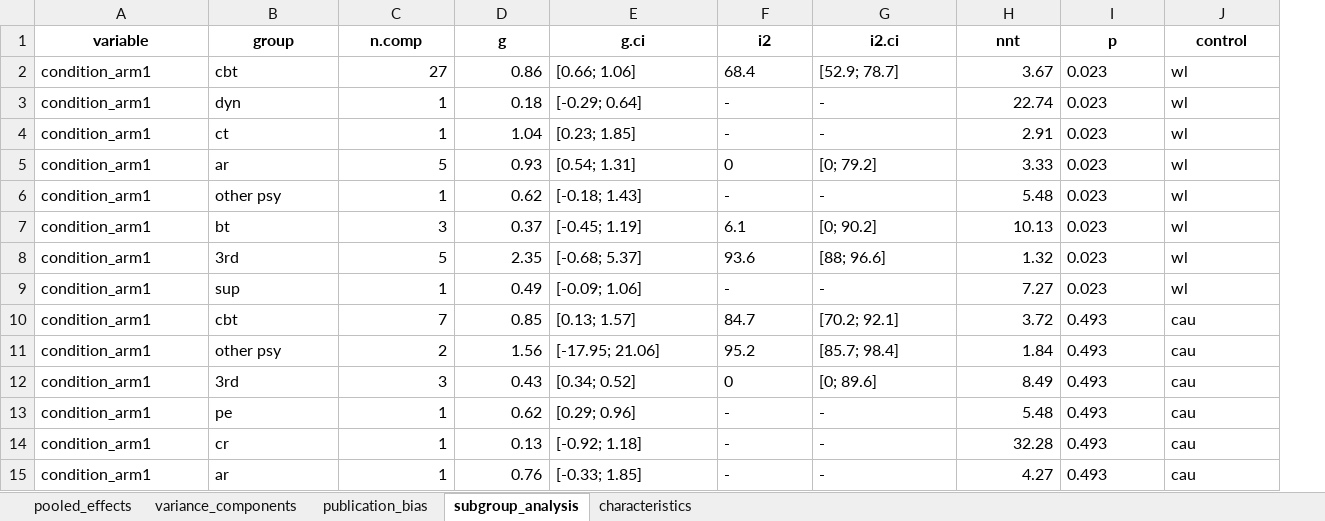
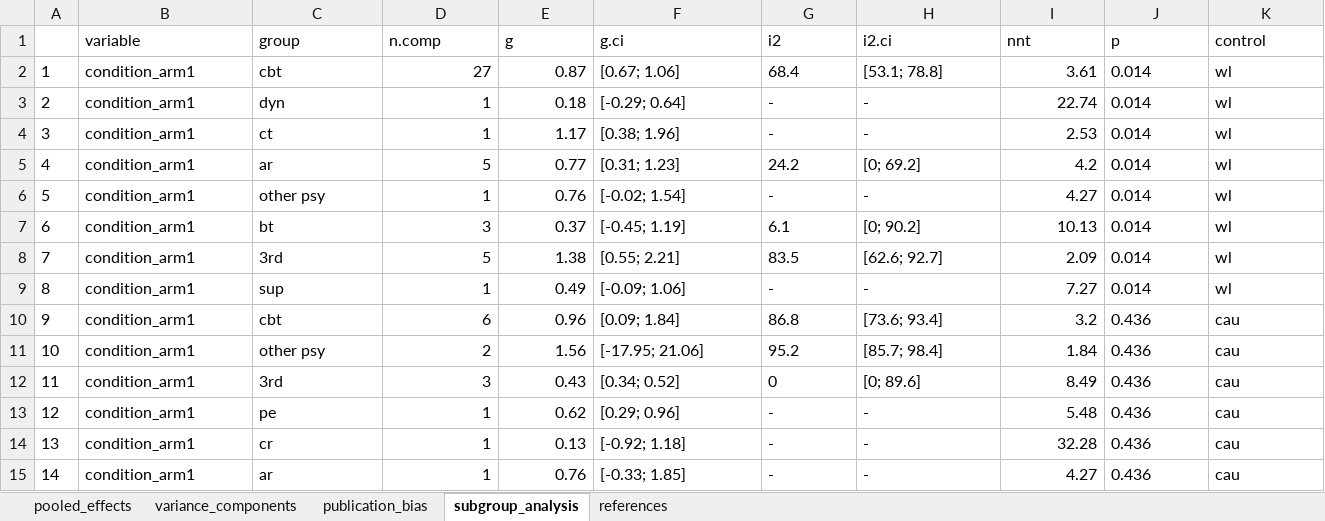
Before and after one commit to MathiasHarrer/supersizing-meta-analysis, an Excel workbook: results/generalized_anxiety/results.xlsx, sheet subgroup_analysis, drawn as a sheet; values as stored, in another font and other column widths than the file's, no borders; addresses are those after the commit; the diff names each change by its address in the sheet, - before the commit and + after, or states it on an @@ line.

```diff
--- a/results/generalized_anxiety/results.xlsx (sheet subgroup_analysis)
+++ b/results/generalized_anxiety/results.xlsx (sheet subgroup_analysis)
-sheet tab: characteristics
+sheet tab: references
+column A, rows 2-15: 1 | 2 | 3 | 4 | 5 | 6 | 7 | 8 | 9 | 10 | 11 | 12 | 13 | 14
@@ B1:K1 bold: on → off, alignment: center → left @@
-E2 (g): 0.86
+E2 (g): 0.87
-F2 (g.ci): [0.66; 1.06]
+F2 (g.ci): [0.67; 1.06]
-H2 (i2.ci): [52.9; 78.7]
+H2 (i2.ci): [53.1; 78.8]
-I2 (nnt): 3.67
+I2 (nnt): 3.61
-J2:J9 (p): 0.023
+J2:J9 (p): 0.014
-E4 (g): 1.04
+E4 (g): 1.17
-F4 (g.ci): [0.23; 1.85]
+F4 (g.ci): [0.38; 1.96]
-I4 (nnt): 2.91
+I4 (nnt): 2.53
-E5 (g): 0.93
+E5 (g): 0.77
-F5 (g.ci): [0.54; 1.31]
+F5 (g.ci): [0.31; 1.23]
-G5 (i2): 0
+G5 (i2): 24.2
-H5 (i2.ci): [0; 79.2]
+H5 (i2.ci): [0; 69.2]
-I5 (nnt): 3.33
+I5 (nnt): 4.2
-E6 (g): 0.62
+E6 (g): 0.76
-F6 (g.ci): [-0.18; 1.43]
+F6 (g.ci): [-0.02; 1.54]
-I6 (nnt): 5.48
+I6 (nnt): 4.27
-E8 (g): 2.35
+E8 (g): 1.38
-F8 (g.ci): [-0.68; 5.37]
+F8 (g.ci): [0.55; 2.21]
-G8 (i2): 93.6
+G8 (i2): 83.5
-H8 (i2.ci): [88; 96.6]
+H8 (i2.ci): [62.6; 92.7]
-I8 (nnt): 1.32
+I8 (nnt): 2.09
-D10 (n.comp): 7
+D10 (n.comp): 6
-E10 (g): 0.85
+E10 (g): 0.96
-F10 (g.ci): [0.13; 1.57]
+F10 (g.ci): [0.09; 1.84]
-G10 (i2): 84.7
+G10 (i2): 86.8
-H10 (i2.ci): [70.2; 92.1]
+H10 (i2.ci): [73.6; 93.4]
-I10 (nnt): 3.72
+I10 (nnt): 3.2
-J10:J15 (p): 0.493
+J10:J15 (p): 0.436
```
Also changed, not shown: sheet pooled_effects, sheet references, sheet publication_bias, sheet variance_components, 2 other files.
